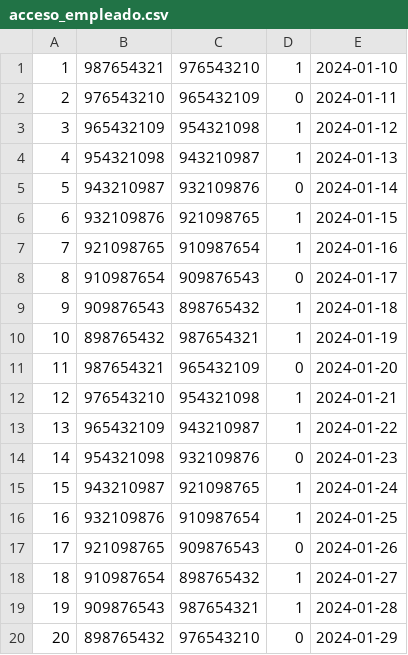
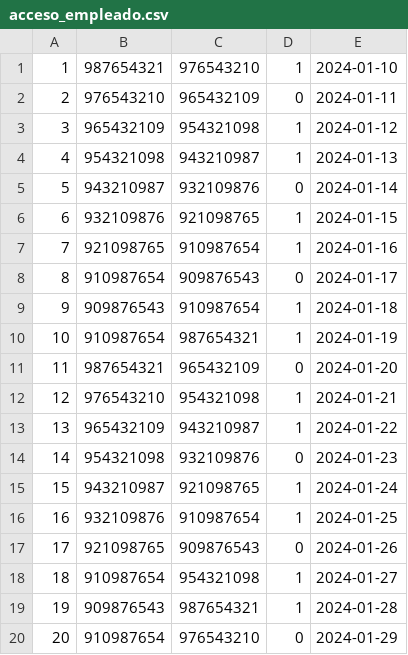
Before and after one commit to CharlsMikhail/TPAGO, a CSV file: TPAGO_APP2/app/src/main/assets/csv_files_wos/acceso_empleado.csv, drawn as a sheet.

```diff
--- a/TPAGO_APP2/app/src/main/assets/csv_files_wos/acceso_empleado.csv
+++ b/TPAGO_APP2/app/src/main/assets/csv_files_wos/acceso_empleado.csv
@@ -8,4 +8,4 @@
 8,910987654,909876543,0,2024-01-17
-9,909876543,898765432,1,2024-01-18
-10,898765432,987654321,1,2024-01-19
+9,909876543,910987654,1,2024-01-18
+10,910987654,987654321,1,2024-01-19
 11,987654321,965432109,0,2024-01-20
@@ -17,4 +17,4 @@
 17,921098765,909876543,0,2024-01-26
-18,910987654,898765432,1,2024-01-27
+18,910987654,954321098,1,2024-01-27
 19,909876543,987654321,1,2024-01-28
-20,898765432,976543210,0,2024-01-29
+20,910987654,976543210,0,2024-01-29
```
Also changed, not shown: 8 other files.
